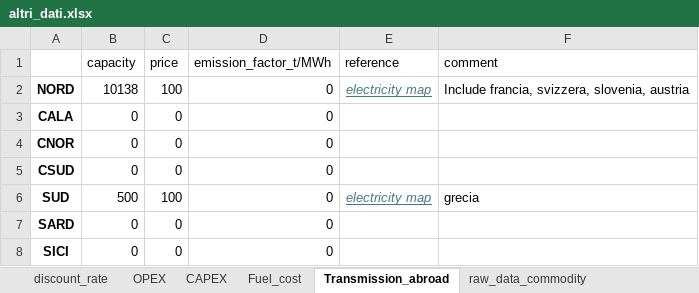
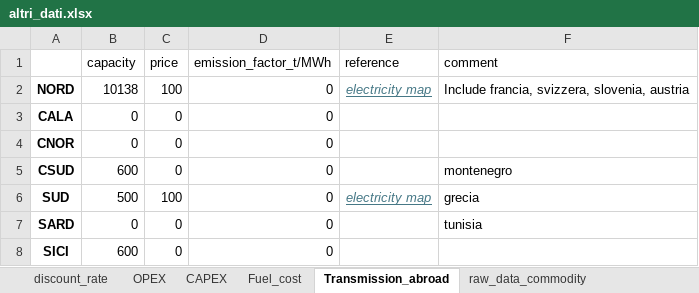
Before and after one commit to lucabert01/DrinDrin---Mix-energetico, an Excel workbook: dati_casoStudioItalia/altri_dati.xlsx, sheet Transmission_abroad, drawn as a sheet; values as stored, in another font and other column widths than the file's, no borders; the diff names each change by its address in the sheet, - before the commit and + after, or states it on an @@ line.

```diff
--- a/dati_casoStudioItalia/altri_dati.xlsx (sheet Transmission_abroad)
+++ b/dati_casoStudioItalia/altri_dati.xlsx (sheet Transmission_abroad)
-B5 (capacity): 0
+B5 (capacity): 600
-F5 (comment): (empty)
+F5 (comment): montenegro
-F7 (comment): (empty)
+F7 (comment): tunisia
-B8 (capacity): 0
+B8 (capacity): 600
```
Also changed, not shown: sheet OPEX, sheet discount_rate, sheet CAPEX, dati_casoStudioItalia/Hydro inflows 2017.xlsx, dati_casoStudioItalia/Hydro_inflows_2024.xlsx, 6 other files.
